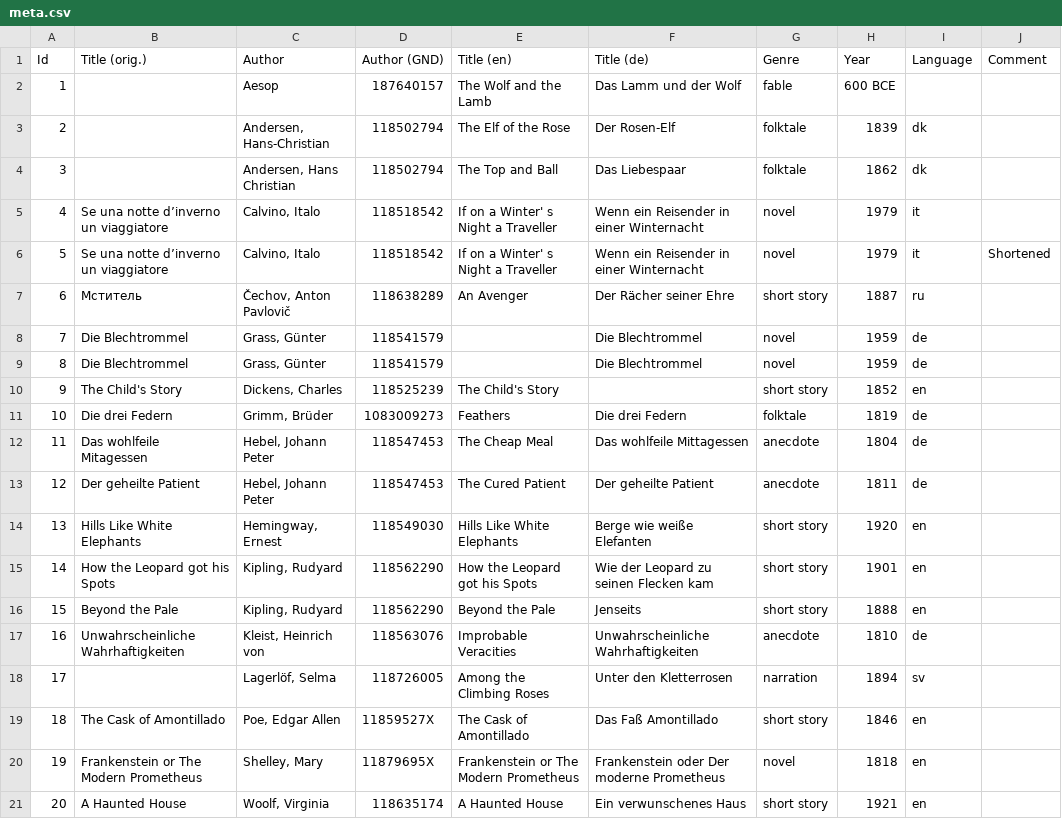
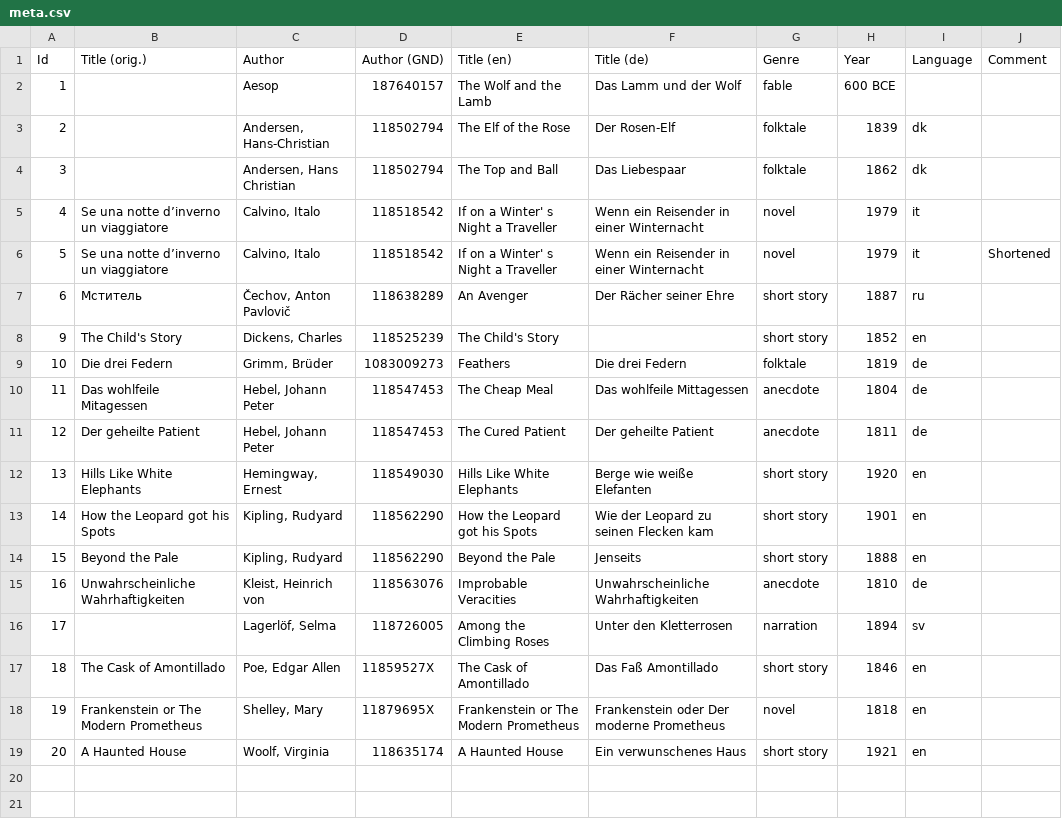
Before and after one commit to SharedTasksInTheDH/phase-1-development-corpus, a CSV file: meta.csv, drawn as a sheet; the diff names each change by its address in the sheet, - before the commit and + after, or states it on an @@ line.

Commit message:
removed Blechtrommel for copyright reasons

```diff
--- a/meta.csv
+++ b/meta.csv
-row 8: 7 | Die Blechtrommel | Grass, Günter | 118541579 |  | Die Blechtrommel | novel | 1959 | de
-row 9: 8 | Die Blechtrommel | Grass, Günter | 118541579 |  | Die Blechtrommel | novel | 1959 | de
```
